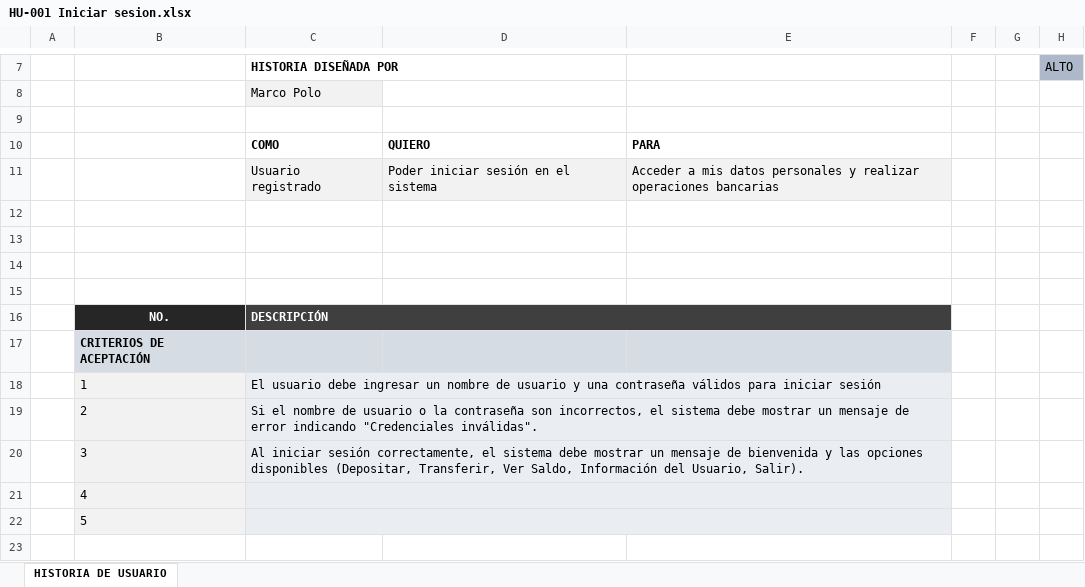
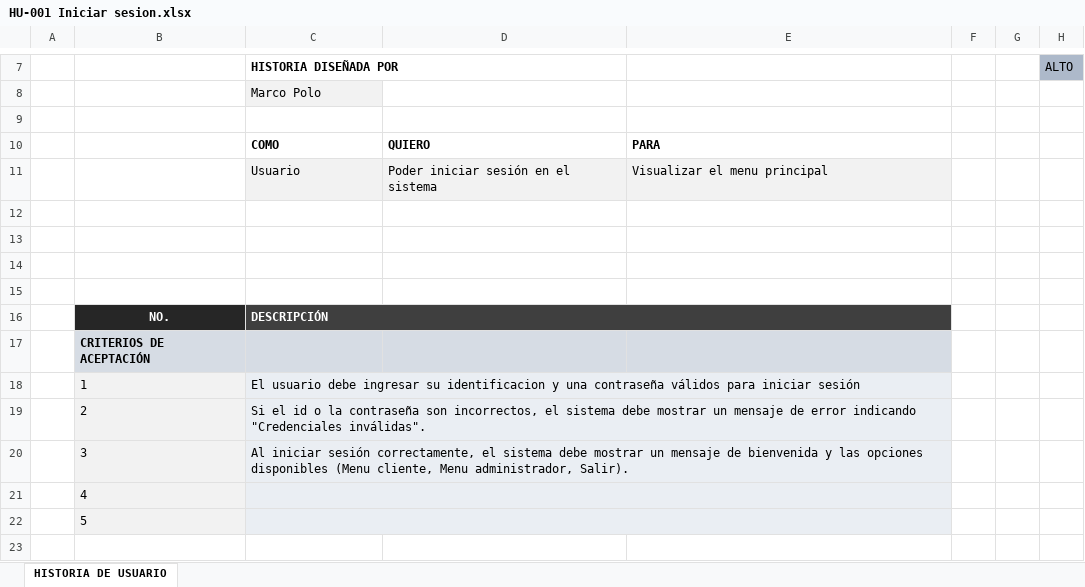
Before and after one commit to Jsampayo/appp, an Excel workbook: analisis/historias_usuario/HU-001 Iniciar sesion.xlsx, sheet HISTORIA DE USUARIO, drawn as a sheet; only a part is shown, gaps mark what is left out; values as stored, in another font and other column widths than the file's, no borders; charts and pictures not drawn; removed rows and columns are numbered as before the commit, all else as after; the diff names each change by its address in the sheet, - before the commit and + after, or states it on an @@ line.

```diff
--- a/analisis/historias_usuario/HU-001 Iniciar sesion.xlsx (sheet HISTORIA DE USUARIO)
+++ b/analisis/historias_usuario/HU-001 Iniciar sesion.xlsx (sheet HISTORIA DE USUARIO)
-row 11:  |  | Usuario registrado | Poder iniciar sesión en el sistema | Acceder a mis datos personales y realizar operaciones bancarias
+row 11:  |  | Usuario | Poder iniciar sesión en el sistema | Visualizar el menu principal
-C18: …debe ingresar un nombre de usuario y una…
+C18: …debe ingresar su identificacion y una…
-C19: Si el nombre de usuario o la…
+C19: Si el id o la…
-C20: …opciones disponibles (Depositar, Transferir, Ver Saldo, Información del Usuario, Salir).
+C20: …opciones disponibles (Menu cliente, Menu administrador, Salir).
```
Also changed, not shown: charts or pictures, analisis/historias_usuario/HU-002 Ver Reservas Activas.xlsx, 4 other files.
